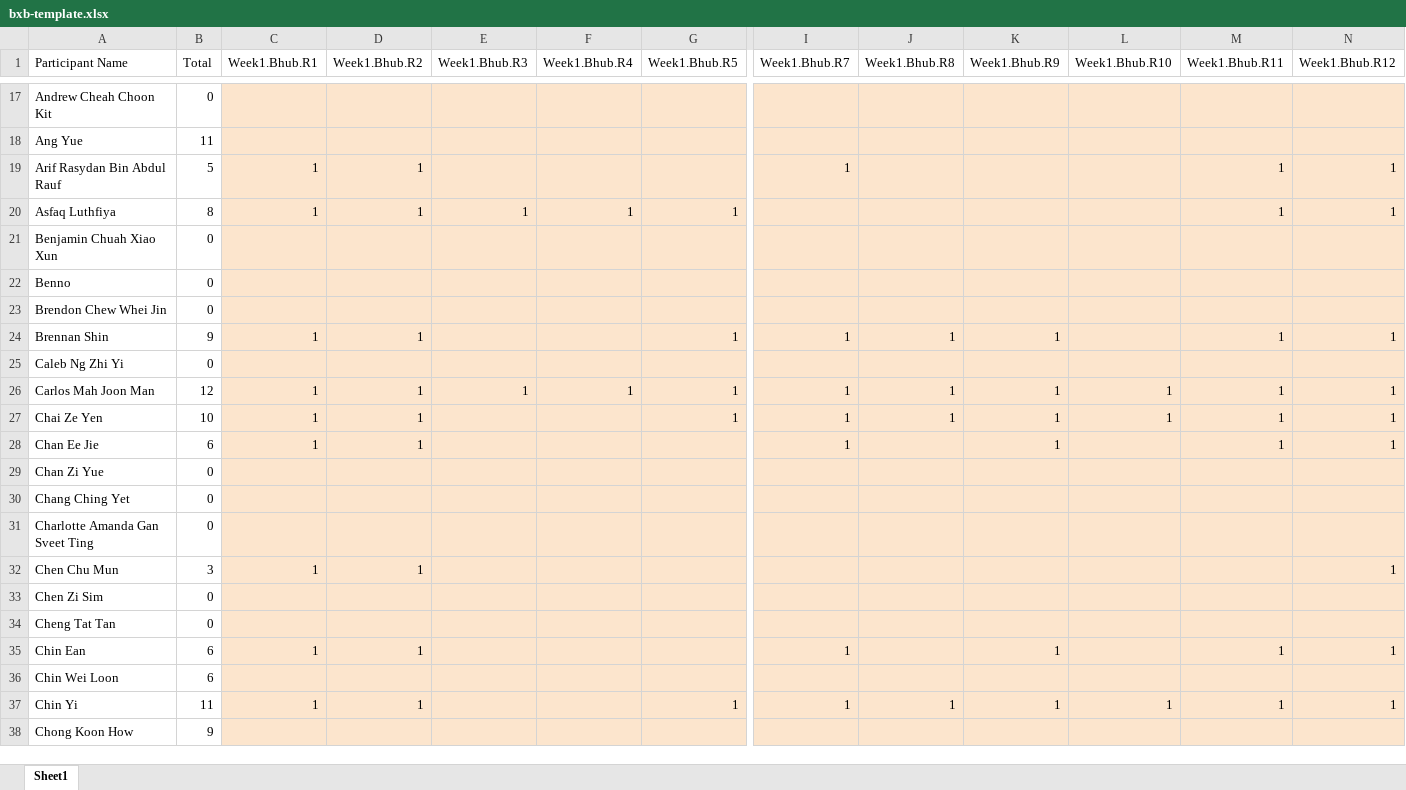
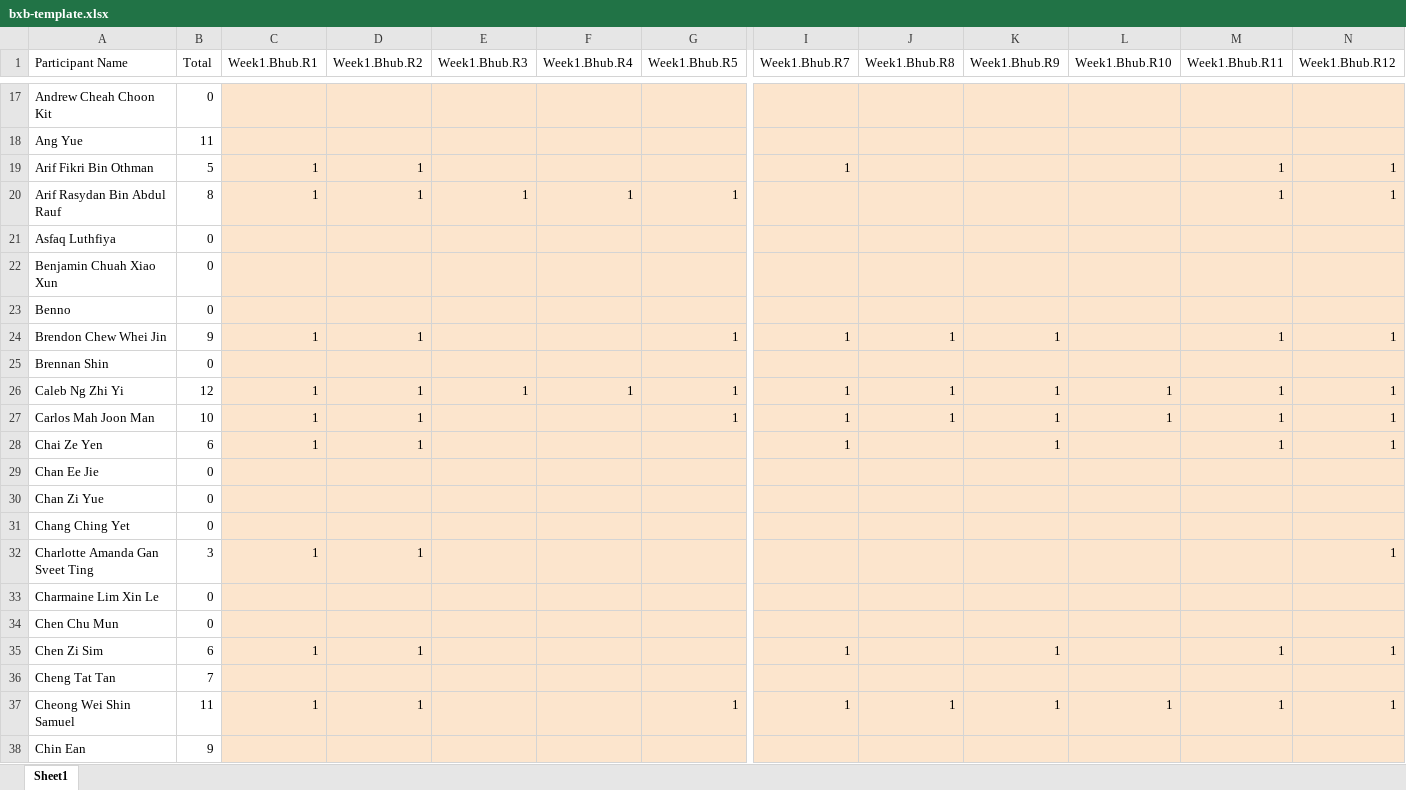
Before and after one commit to Gen2sai/bxbscore, an Excel workbook: assets/score/bxb-template.xlsx, sheet Sheet1, drawn as a sheet; only a part is shown, gaps mark what is left out; values as stored, in another font and other column widths than the file's, no borders; removed rows and columns are numbered as before the commit, all else as after; rows hold the shown columns only; the diff covers the shown part only; the diff names each change by its address in the sheet, - before the commit and + after, or states it on an @@ line.

Commit message:
20250925 - Added entries of people and realign scores

```diff
--- a/assets/score/bxb-template.xlsx (sheet Sheet1)
+++ b/assets/score/bxb-template.xlsx (sheet Sheet1)
-A19 (Participant Name): Arif Rasydan Bin Abdul Rauf
+A19 (Participant Name): Arif Fikri Bin Othman
-A20 (Participant Name): Asfaq Luthfiya
+A20 (Participant Name): Arif Rasydan Bin Abdul Rauf
+row 21: Asfaq Luthfiya | 0
-row 23: Brendon Chew Whei Jin | 0
-A24 (Participant Name): Brennan Shin
+A24 (Participant Name): Brendon Chew Whei Jin
-A25 (Participant Name): Caleb Ng Zhi Yi
+A25 (Participant Name): Brennan Shin
+row 26: Caleb Ng Zhi Yi | 12 | 1 | 1 | 1 | 1 | 1 | 1 | 1 | 1 | 1 | 1 | 1
-B27 (Total): 12
+B27 (Total): 10
-E27 (Week1.Bhub.R3): 1
+E27 (Week1.Bhub.R3): (empty)
-F27 (Week1.Bhub.R4): 1
+F27 (Week1.Bhub.R4): (empty)
-B28 (Total): 10
+B28 (Total): 6
-G28 (Week1.Bhub.R5): 1
+G28 (Week1.Bhub.R5): (empty)
-J28 (Week1.Bhub.R8): 1
+J28 (Week1.Bhub.R8): (empty)
-L28 (Week1.Bhub.R10): 1
+L28 (Week1.Bhub.R10): (empty)
-B29 (Total): 6
+B29 (Total): 0
-C29 (Week1.Bhub.R1): 1
+C29 (Week1.Bhub.R1): (empty)
-D29 (Week1.Bhub.R2): 1
+D29 (Week1.Bhub.R2): (empty)
-I29 (Week1.Bhub.R7): 1
+I29 (Week1.Bhub.R7): (empty)
-K29 (Week1.Bhub.R9): 1
+K29 (Week1.Bhub.R9): (empty)
-M29 (Week1.Bhub.R11): 1
+M29 (Week1.Bhub.R11): (empty)
-N29 (Week1.Bhub.R12): 1
+N29 (Week1.Bhub.R12): (empty)
-row 31: Charlotte Amanda Gan Sveet Ting | 0
-A32 (Participant Name): Chen Chu Mun
+A32 (Participant Name): Charlotte Amanda Gan Sveet Ting
-A33 (Participant Name): Chen Zi Sim
+A33 (Participant Name): Charmaine Lim Xin Le
-A34 (Participant Name): Cheng Tat Tan
+A34 (Participant Name): Chen Chu Mun
-A35 (Participant Name): Chin Ean
+A35 (Participant Name): Chen Zi Sim
-A36 (Participant Name): Chin Wei Loon
+A36 (Participant Name): Cheng Tat Tan
-B36 (Total): 6
+B36 (Total): 7
-A37 (Participant Name): Chin Yi
+A37 (Participant Name): Cheong Wei Shin Samuel
-A38 (Participant Name): Chong Koon How
+A38 (Participant Name): Chin Ean
```
Also changed, not shown: 44 added rows, 42 removed rows and 625 edited cells elsewhere in this sheet, formulas that keep their value, 1 other file.
